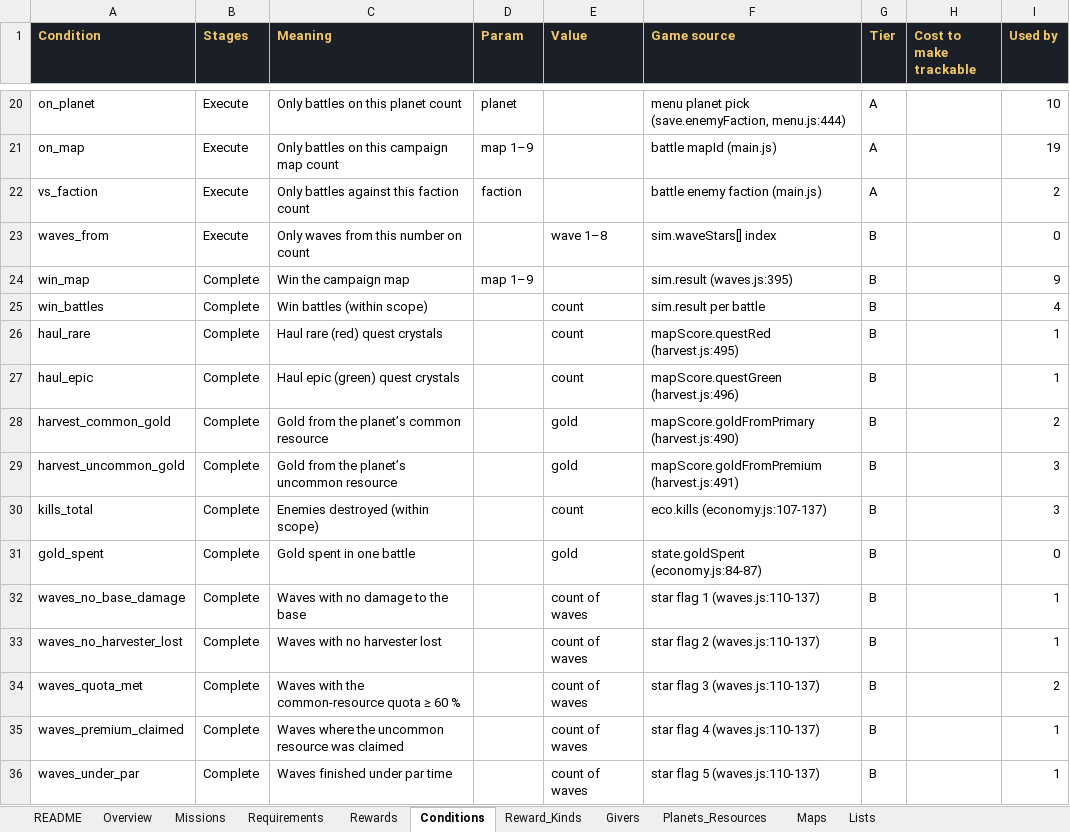
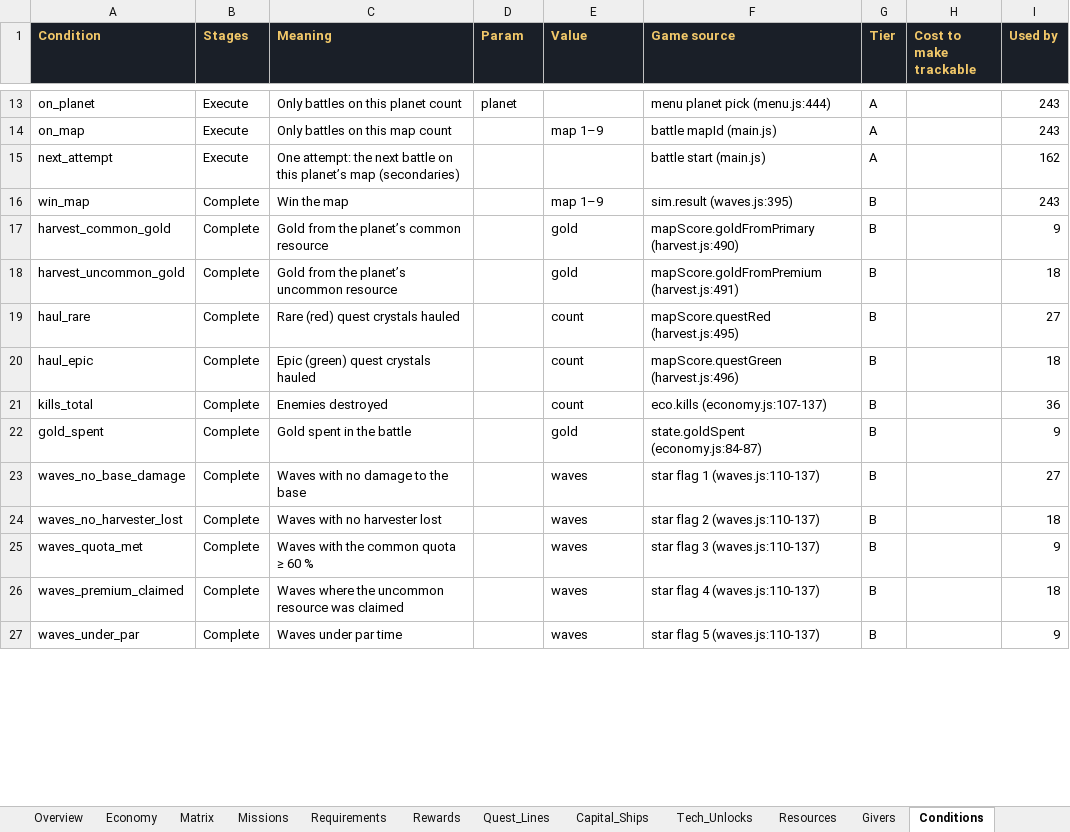
Before and after one commit to rburnett66/Bulwark-Metamax, an Excel workbook: docs/sources/Bulwark-Missions.xlsx, sheet Conditions, drawn as a sheet; only a part is shown, gaps mark what is left out; values as stored, in another font and other column widths than the file's, no borders; charts and pictures and conditional formats not drawn; removed rows and columns are numbered as before the commit, all else as after; the diff covers the shown part only; the diff names each change by its address in the sheet, - before the commit and + after, or states it on an @@ line.

```diff
--- a/docs/sources/Bulwark-Missions.xlsx (sheet Conditions)
+++ b/docs/sources/Bulwark-Missions.xlsx (sheet Conditions)
-sheet tab: Planets_Resources
+sheet tab: Capital_Ships
-sheet tab: Maps
+sheet tab: Tech_Unlocks
+sheet tab: Economy
+sheet tab: Matrix
+sheet tab: Quest_Lines
+sheet tab: Resources
@@ sheet tab order changed: Overview | Economy | Matrix | Missions | Requirements | Rewards | Quest_Lines | Capital_Ships | Tech_Unlocks | Resources | Givers | Conditions @@
-F13 (Game source): menu planet pick (save.enemyFaction, menu.js:444)
+F13 (Game source): menu planet pick (menu.js:444)
-I13 (Used by): 10
+I13 (Used by): 243
-C14 (Meaning): Only battles on this campaign map count
+C14 (Meaning): Only battles on this map count
-D14 (Param): map 1–9
+D14 (Param): (empty)
-E14 (Value): (empty)
+E14 (Value): map 1–9
-I14 (Used by): 19
+I14 (Used by): 243
-row 22: vs_faction | Execute | Only battles against this faction count | faction |  | battle enemy faction (main.js) | A |  | 2
-row 23: waves_from | Execute | Only waves from this number on count |  | wave 1–8 | sim.waveStars[] index | B |  | 0
+row 15: next_attempt | Execute | One attempt: the next battle on this planet’s map (secondaries) |  |  | battle start (main.js) | A |  | 162
-C16 (Meaning): Win the campaign map
+C16 (Meaning): Win the map
-D16 (Param): map 1–9
+D16 (Param): (empty)
-E16 (Value): (empty)
+E16 (Value): map 1–9
-I16 (Used by): 9
+I16 (Used by): 243
-row 25: win_battles | Complete | Win battles (within scope) |  | count | sim.result per battle | B |  | 4
-row 26: haul_rare | Complete | Haul rare (red) quest crystals |  | count | mapScore.questRed (harvest.js:495) | B |  | 1
-row 27: haul_epic | Complete | Haul epic (green) quest crystals |  | count | mapScore.questGreen (harvest.js:496) | B |  | 1
-I17 (Used by): 2
+I17 (Used by): 9
-I18 (Used by): 3
+I18 (Used by): 18
+row 19: haul_rare | Complete | Rare (red) quest crystals hauled |  | count | mapScore.questRed (harvest.js:495) | B |  | 27
+row 20: haul_epic | Complete | Epic (green) quest crystals hauled |  | count | mapScore.questGreen (harvest.js:496) | B |  | 18
-C21 (Meaning): Enemies destroyed (within scope)
+C21 (Meaning): Enemies destroyed
-I21 (Used by): 3
+I21 (Used by): 36
-C22 (Meaning): Gold spent in one battle
+C22 (Meaning): Gold spent in the battle
-I22 (Used by): 0
+I22 (Used by): 9
-E23:E27 (Value): count of waves
+E23:E27 (Value): waves
-I23 (Used by): 1
+I23 (Used by): 27
-I24 (Used by): 1
+I24 (Used by): 18
-C25 (Meaning): Waves with the common-resource quota ≥ 60 %
+C25 (Meaning): Waves with the common quota ≥ 60 %
-I25 (Used by): 2
+I25 (Used by): 9
-I26 (Used by): 1
+I26 (Used by): 18
-C27 (Meaning): Waves finished under par time
+C27 (Meaning): Waves under par time
-I27 (Used by): 1
+I27 (Used by): 9
```
Also changed, not shown: 10 added rows, 31 removed rows and 24 edited cells elsewhere in this sheet, sheet Requirements, sheet Rewards, sheet Missions, sheet Tech_Unlocks, sheet Overview, sheet Givers, 4 more sheets, formulas that keep their value, charts or pictures, 6 other files.
